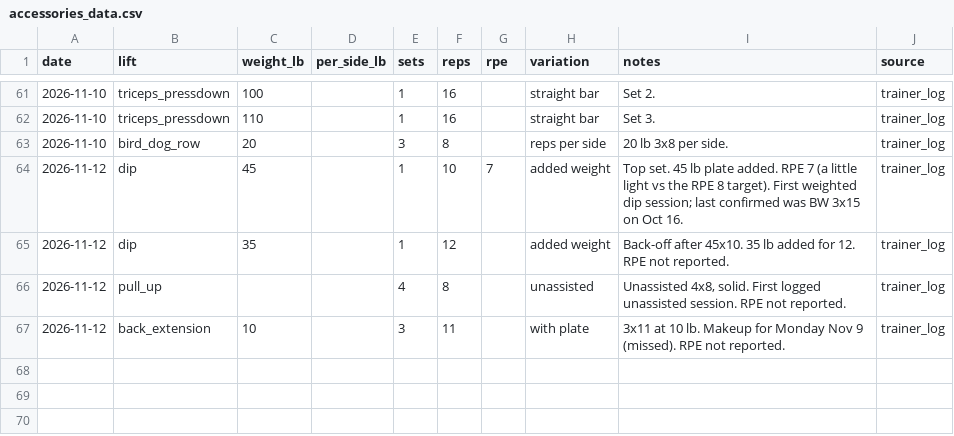
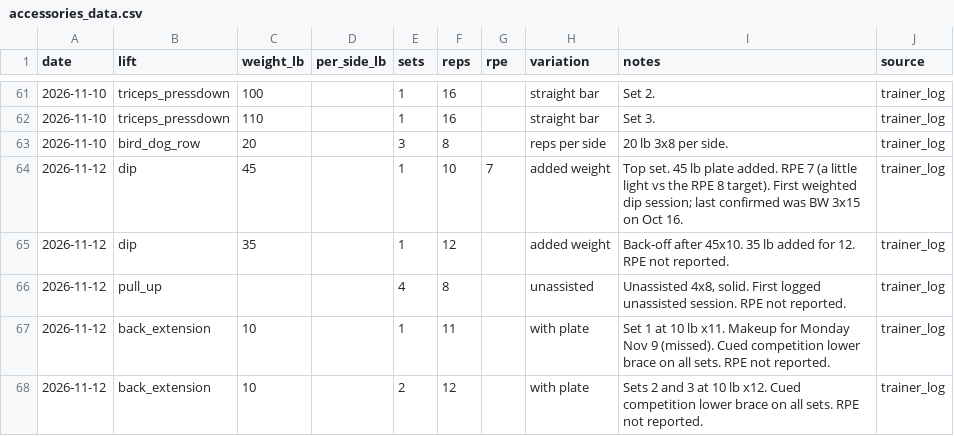
Before and after one commit to dionysuzx/sbd, a CSV file: accessories_data.csv, drawn as a sheet; only a part is shown, gaps mark what is left out.

Commit message:
Correct Nov 12 back extensions to 11, then 12 and 12
Set 1 was 10 lb x11; sets 2 and 3 were 10 lb x12, with a competition lower-brace cue on all sets.

```diff
--- a/accessories_data.csv
+++ b/accessories_data.csv
@@ -66,2 +66,3 @@ date,lift,weight_lb,per_side_lb,sets,reps,rpe,variation,notes,source
 2026-11-12,pull_up,,,4,8,,unassisted,"Unassisted 4x8, solid. First logged unassisted session. RPE not reported.",trainer_log
-2026-11-12,back_extension,10,,3,11,,with plate,"3x11 at 10 lb. Makeup for Monday Nov 9 (missed). RPE not reported.",trainer_log
+2026-11-12,back_extension,10,,1,11,,with plate,"Set 1 at 10 lb x11. Makeup for Monday Nov 9 (missed). Cued competition lower brace on all sets. RPE not reported.",trainer_log
+2026-11-12,back_extension,10,,2,12,,with plate,"Sets 2 and 3 at 10 lb x12. Cued competition lower brace on all sets. RPE not reported.",trainer_log
```
